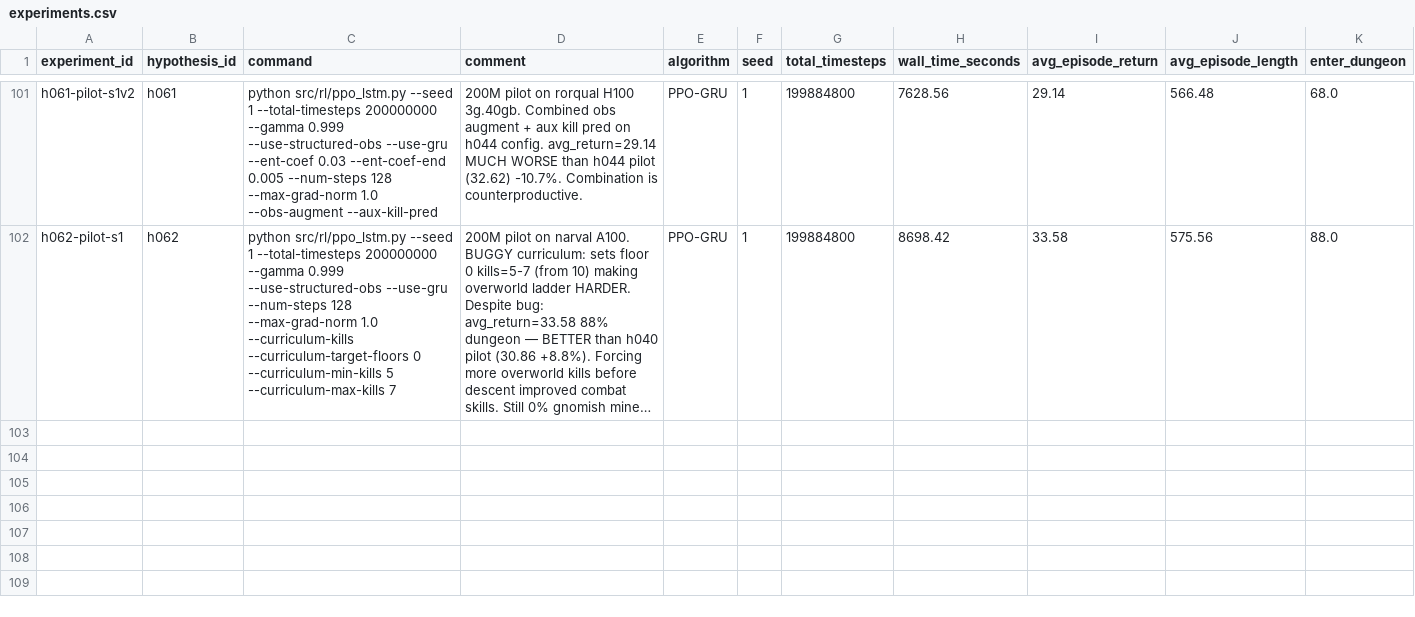
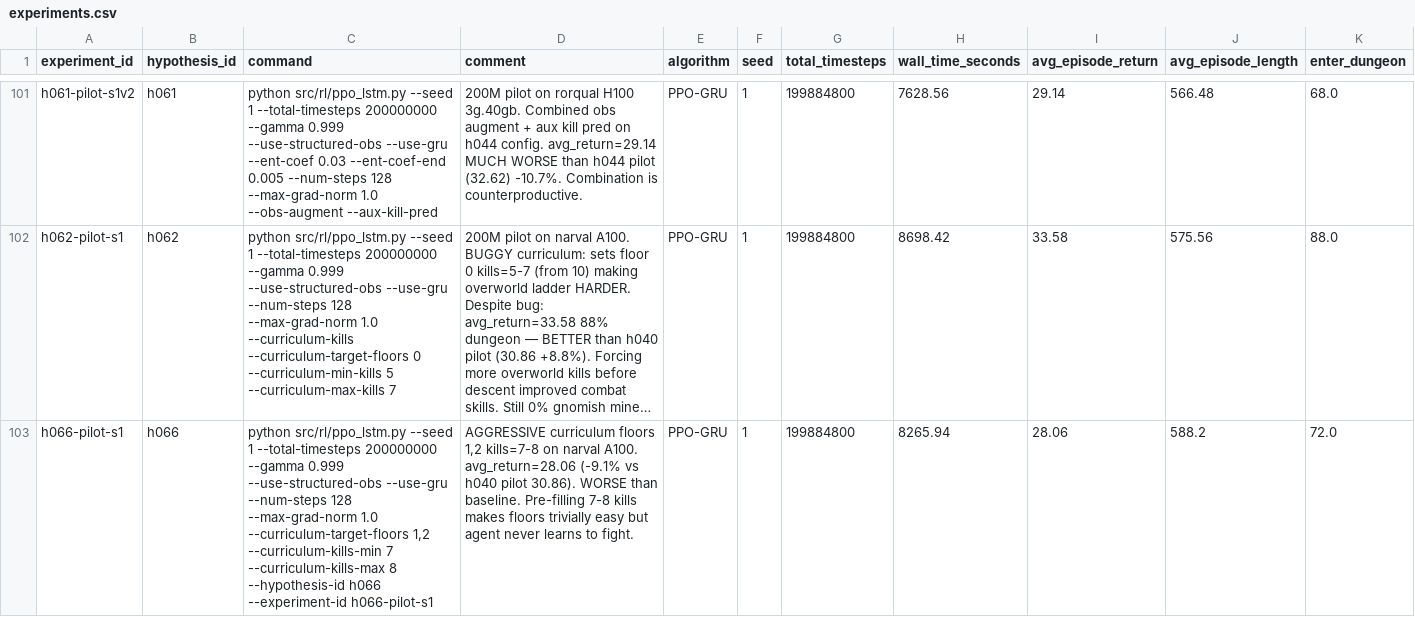
Before and after one commit to roger-creus/auto-craftax, a CSV file: results/experiments.csv, drawn as a sheet; only a part is shown, gaps mark what is left out; long unchanged cells end in …; rows hold the shown columns only; the diff names each change by its address in the sheet, - before the commit and + after, or states it on an @@ line.

```diff
--- a/results/experiments.csv
+++ b/results/experiments.csv
+row 103: h066-pilot-s1 | h066 | python src/rl/ppo_lstm.py --seed 1 --total-timesteps 200000000 --gamma 0.999 --use-structured-obs --use-gru --num-steps 128 --max-grad-norm 1.0 --curriculum-target-floors 1,2 --curriculum-kills-min 7 --curriculum-kills-max 8 --hypothesis-id h066 --experiment-id h066-pilot-s1 | AGGRESSIVE curriculum floors 1,2 kills=7-8 on narval A100. avg_return=28.06 (-9.1% vs h040 pilot 30.86). WORSE than baseline. Pre-filling 7-8 kills makes floors trivially easy but agent never learns to fight. | PPO-GRU | 1 | 199884800 | 8265.94 | 28.06 | 588.2 | 72.0
```
Also changed, not shown: results/hypotheses.csv, 5 other files.
